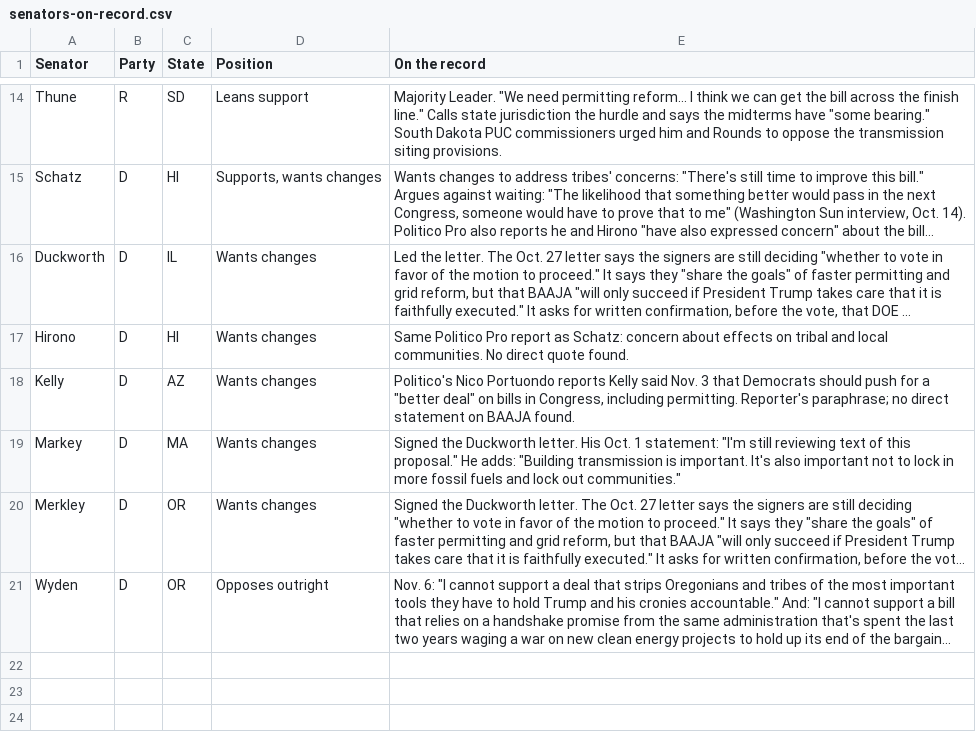
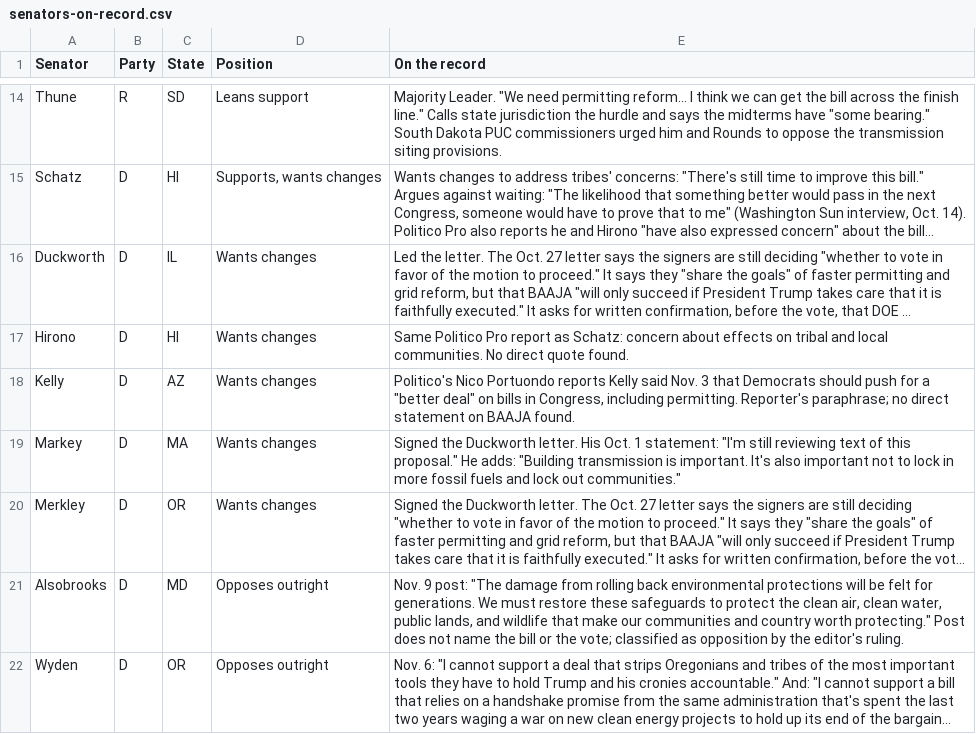
Before and after one commit to parksgc/baaja-scorecard, a CSV file: data/senators-on-record.csv, drawn as a sheet; only a part is shown, gaps mark what is left out; long unchanged cells end in …; the diff names each change by its address in the sheet, - before the commit and + after, or states it on an @@ line.

```diff
--- a/data/senators-on-record.csv
+++ b/data/senators-on-record.csv
+row 21: Alsobrooks | D | MD | Opposes outright | Nov. 9 post: "The damage from rolling back environmental protections will be felt for generations. We must restore these safeguards to protect the clean air, clean water, public lands, and wildlife that make our communities and country worth protecting." Post does not name the bill or the vote; classified as opposition by the editor's ruling.
```
Also changed, not shown: data/senate-by-state.csv, data/senate-seats.csv, 3 other files.
